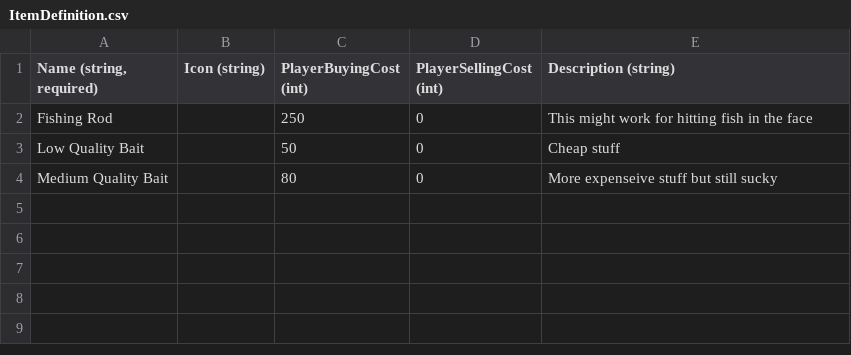
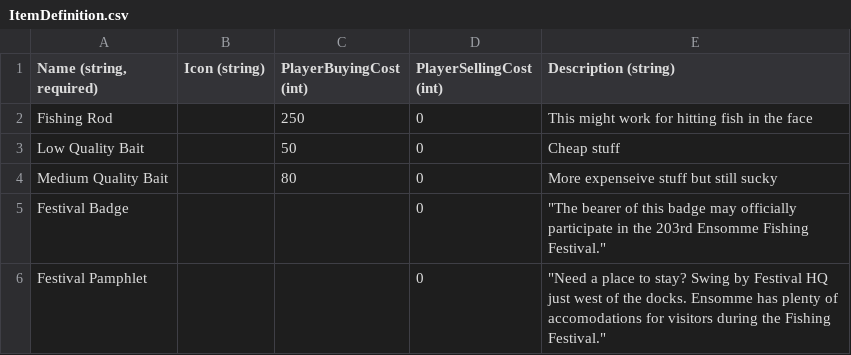
Before and after one commit to dantogno/FishStory, a CSV file: FishStory/FishStory/Content/GlobalContent/ItemDefinition.csv, drawn as a sheet; the diff names each change by its address in the sheet, - before the commit and + after, or states it on an @@ line.

Commit message:
updated first dialog and related script.
It now adds items, takes away money, changes dialog.

```diff
--- a/FishStory/FishStory/Content/GlobalContent/ItemDefinition.csv
+++ b/FishStory/FishStory/Content/GlobalContent/ItemDefinition.csv
+row 5: Festival Badge |  |  | 0 | "The bearer of this badge may officially participate in the 203rd Ensomme Fishing Festival."
+row 6: Festival Pamphlet |  |  | 0 | "Need a place to stay? Swing by Festival HQ just west of the docks. Ensomme has plenty of accomodations for visitors during the Fishing Festival."
```
Also changed, not shown: 10 other files.
